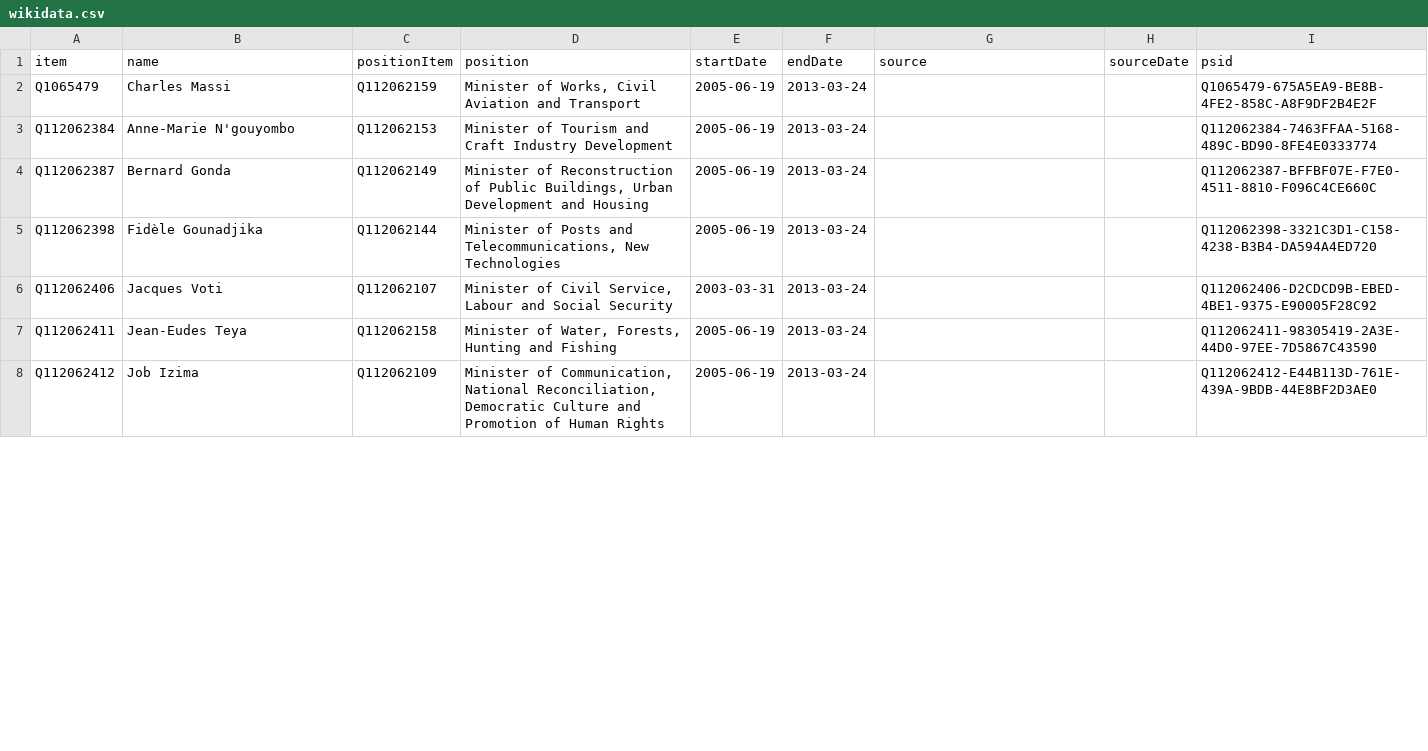
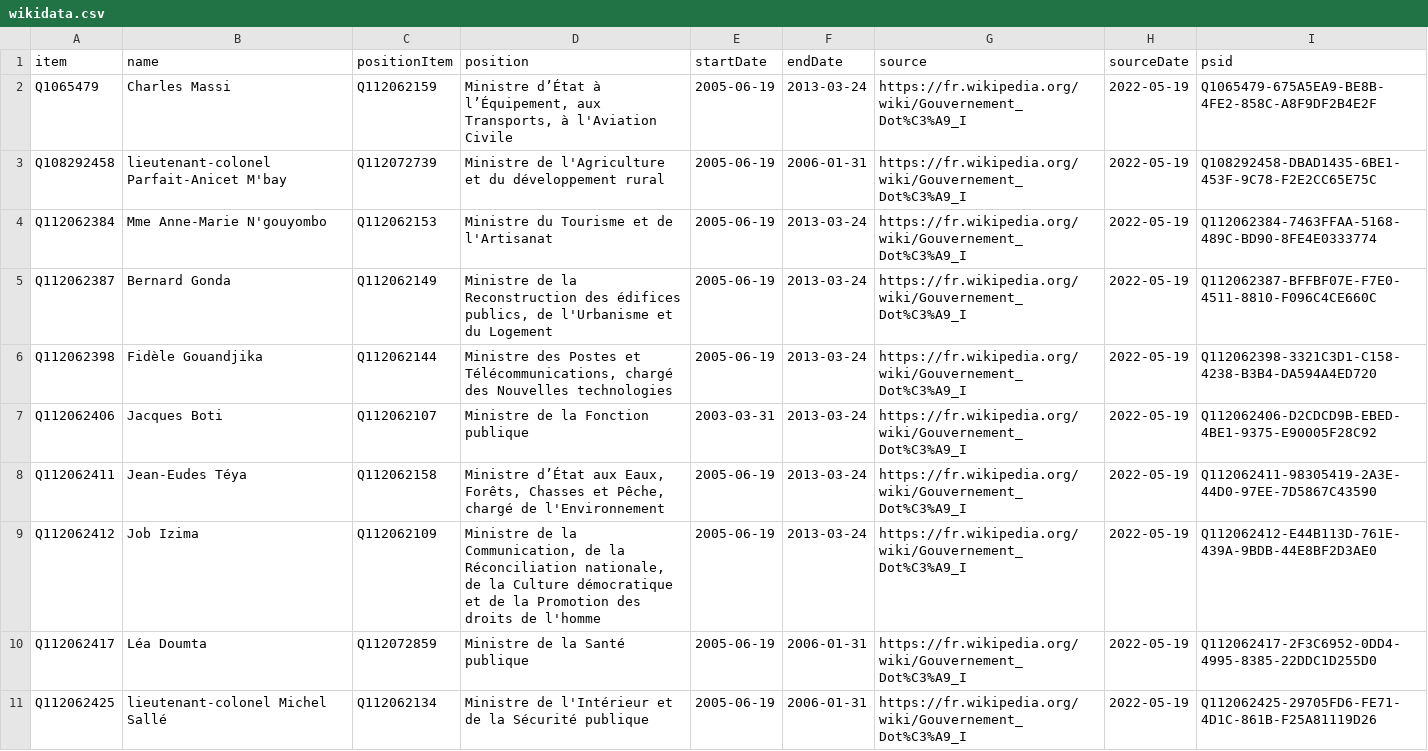
Before and after one commit to every-politician-scrapers/central-african-republic, a CSV file: sources/dote-1/wikidata.csv, drawn as a sheet; only a part is shown; the diff covers the shown part only.

```diff
--- a/sources/dote-1/wikidata.csv
+++ b/sources/dote-1/wikidata.csv
@@ -1,8 +1,11 @@
 item,name,positionItem,position,startDate,endDate,source,sourceDate,psid
-Q1065479,Charles Massi,Q112062159,"Minister of Works, Civil Aviation and Transport",2005-06-19,2013-03-24,,,Q1065479-675A5EA9-BE8B-4FE2-858C-A8F9DF2B4E2F
-Q112062384,Anne-Marie N'gouyombo,Q112062153,Minister of Tourism and Craft Industry Development,2005-06-19,2013-03-24,,,Q112062384-7463FFAA-5168-489C-BD90-8FE4E0333774
-Q112062387,Bernard Gonda,Q112062149,"Minister of Reconstruction of Public Buildings, Urban Development and Housing",2005-06-19,2013-03-24,,,Q112062387-BFFBF07E-F7E0-4511-8810-F096C4CE660C
-Q112062398,Fidèle Gounadjika,Q112062144,"Minister of Posts and Telecommunications, New Technologies",2005-06-19,2013-03-24,,,Q112062398-3321C3D1-C158-4238-B3B4-DA594A4ED720
-Q112062406,Jacques Voti,Q112062107,"Minister of Civil Service, Labour and Social Security",2003-03-31,2013-03-24,,,Q112062406-D2CDCD9B-EBED-4BE1-9375-E90005F28C92
-Q112062411,Jean-Eudes Teya,Q112062158,"Minister of Water, Forests, Hunting and Fishing",2005-06-19,2013-03-24,,,Q112062411-98305419-2A3E-44D0-97EE-7D5867C43590
-Q112062412,Job Izima,Q112062109,"Minister of Communication, National Reconciliation, Democratic Culture and Promotion of Human Rights",2005-06-19,2013-03-24,,,Q112062412-E44B113D-761E-439A-9BDB-44E8BF2D3AE0
+Q1065479,Charles Massi,Q112062159,"Ministre d’État à l’Équipement, aux Transports, à l'Aviation Civile",2005-06-19,2013-03-24,https://fr.wikipedia.org/wiki/Gouvernement_Dot%C3%A9_I,2022-05-19,Q1065479-675A5EA9-BE8B-4FE2-858C-A8F9DF2B4E2F
+Q108292458,lieutenant-colonel Parfait-Anicet M'bay,Q112072739,Ministre de l'Agriculture et du développement rural,2005-06-19,2006-01-31,https://fr.wikipedia.org/wiki/Gouvernement_Dot%C3%A9_I,2022-05-19,Q108292458-DBAD1435-6BE1-453F-9C78-F2E2CC65E75C
+Q112062384,Mme Anne-Marie N'gouyombo,Q112062153,Ministre du Tourisme et de l'Artisanat,2005-06-19,2013-03-24,https://fr.wikipedia.org/wiki/Gouvernement_Dot%C3%A9_I,2022-05-19,Q112062384-7463FFAA-5168-489C-BD90-8FE4E0333774
+Q112062387,Bernard Gonda,Q112062149,"Ministre de la Reconstruction des édifices publics, de l'Urbanisme et du Logement",2005-06-19,2013-03-24,https://fr.wikipedia.org/wiki/Gouvernement_Dot%C3%A9_I,2022-05-19,Q112062387-BFFBF07E-F7E0-4511-8810-F096C4CE660C
+Q112062398,Fidèle Gouandjika,Q112062144,"Ministre des Postes et Télécommunications, chargé des Nouvelles technologies",2005-06-19,2013-03-24,https://fr.wikipedia.org/wiki/Gouvernement_Dot%C3%A9_I,2022-05-19,Q112062398-3321C3D1-C158-4238-B3B4-DA594A4ED720
+Q112062406,Jacques Boti,Q112062107,Ministre de la Fonction publique,2003-03-31,2013-03-24,https://fr.wikipedia.org/wiki/Gouvernement_Dot%C3%A9_I,2022-05-19,Q112062406-D2CDCD9B-EBED-4BE1-9375-E90005F28C92
+Q112062411,Jean-Eudes Téya,Q112062158,"Ministre d’État aux Eaux, Forêts, Chasses et Pêche, chargé de l'Environnement",2005-06-19,2013-03-24,https://fr.wikipedia.org/wiki/Gouvernement_Dot%C3%A9_I,2022-05-19,Q112062411-98305419-2A3E-44D0-97EE-7D5867C43590
+Q112062412,Job Izima,Q112062109,"Ministre de la Communication, de la Réconciliation nationale, de la Culture démocratique et de la Promotion des droits de l'homme",2005-06-19,2013-03-24,https://fr.wikipedia.org/wiki/Gouvernement_Dot%C3%A9_I,2022-05-19,Q112062412-E44B113D-761E-439A-9BDB-44E8BF2D3AE0
+Q112062417,Léa Doumta,Q112072859,Ministre de la Santé publique,2005-06-19,2006-01-31,https://fr.wikipedia.org/wiki/Gouvernement_Dot%C3%A9_I,2022-05-19,Q112062417-2F3C6952-0DD4-4995-8385-22DDC1D255D0
+Q112062425,lieutenant-colonel Michel Sallé,Q112062134,Ministre de l'Intérieur et de la Sécurité publique,2005-06-19,2006-01-31,https://fr.wikipedia.org/wiki/Gouvernement_Dot%C3%A9_I,2022-05-19,Q112062425-29705FD6-FE71-4D1C-861B-F25A81119D26
```
Also changed, not shown: 5 added rows, 1 removed row and 39 edited cells elsewhere in this file, sources/dote-1/diff.csv, wikidata/wanted-positions.csv.
